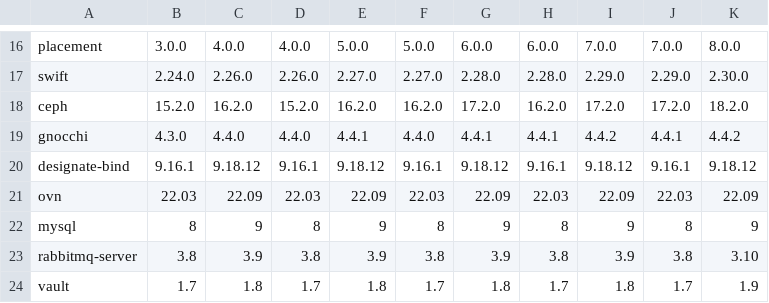
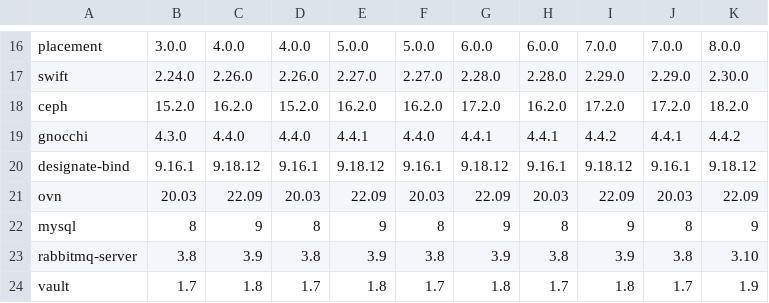
Before and after one commit to canonical/charmed-openstack-upgrader, a CSV file: cou/utils/openstack_lookup.csv, drawn as a sheet; only a part is shown, gaps mark what is left out.

Commit message:
Refactor OVN charm applications
- added ovn-chassis subordinate charm
- considered  20.03 version for ussuri in the OpenStack lookup
- raise ApplicationError if ovn charm use channels lesser than
  22.03 and suggest to the user to manually make the upgrade.

 Closes #83

```diff
--- a/cou/utils/openstack_lookup.csv
+++ b/cou/utils/openstack_lookup.csv
@@ -20,3 +20,3 @@ gnocchi,4.3.0,4.4.0,4.4.0,4.4.1,4.4.0,4.4.1,4.4.1,4.4.2,4.4.1,4.4.2
 designate-bind,9.16.1,9.18.12,9.16.1,9.18.12,9.16.1,9.18.12,9.16.1,9.18.12,9.16.1,9.18.12
-ovn,22.03,22.09,22.03,22.09,22.03,22.09,22.03,22.09,22.03,22.09
+ovn,20.03,22.09,20.03,22.09,20.03,22.09,20.03,22.09,20.03,22.09
 mysql,8,9,8,9,8,9,8,9,8,9
```
Also changed, not shown: 9 other files.
